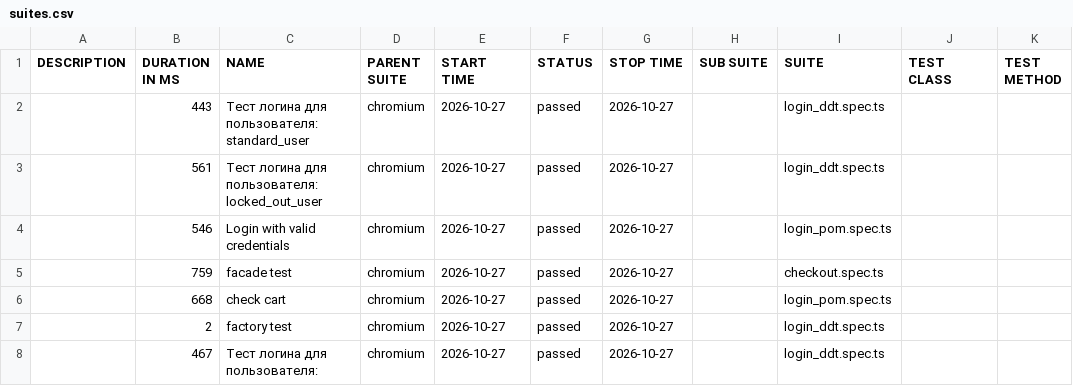
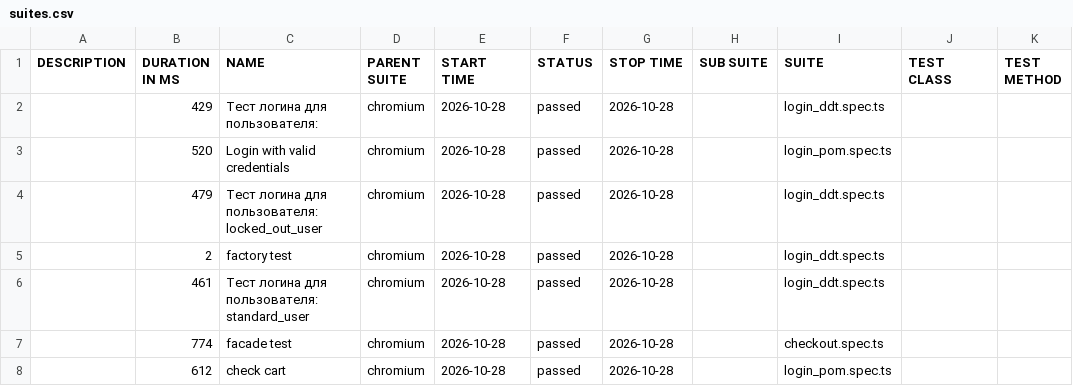
Before and after one commit to McRonnic/playwright-practice, a CSV file: data/suites.csv, drawn as a sheet.

```diff
--- a/data/suites.csv
+++ b/data/suites.csv
@@ -1,8 +1,8 @@
 "DESCRIPTION","DURATION IN MS","NAME","PARENT SUITE","START TIME","STATUS","STOP TIME","SUB SUITE","SUITE","TEST CLASS","TEST METHOD"
-"","443","Тест логина для пользователя: standard_user","chromium","2026-10-27","passed","2026-10-27","","login_ddt.spec.ts","",""
-"","561","Тест логина для пользователя: locked_out_user","chromium","2026-10-27","passed","2026-10-27","","login_ddt.spec.ts","",""
-"","546","Login with valid credentials","chromium","2026-10-27","passed","2026-10-27","","login_pom.spec.ts","",""
-"","759","facade test","chromium","2026-10-27","passed","2026-10-27","","checkout.spec.ts","",""
-"","668","check cart","chromium","2026-10-27","passed","2026-10-27","","login_pom.spec.ts","",""
-"","2","factory test","chromium","2026-10-27","passed","2026-10-27","","login_ddt.spec.ts","",""
-"","467","Тест логина для пользователя:","chromium","2026-10-27","passed","2026-10-27","","login_ddt.spec.ts","",""
+"","429","Тест логина для пользователя:","chromium","2026-10-28","passed","2026-10-28","","login_ddt.spec.ts","",""
+"","520","Login with valid credentials","chromium","2026-10-28","passed","2026-10-28","","login_pom.spec.ts","",""
+"","479","Тест логина для пользователя: locked_out_user","chromium","2026-10-28","passed","2026-10-28","","login_ddt.spec.ts","",""
+"","2","factory test","chromium","2026-10-28","passed","2026-10-28","","login_ddt.spec.ts","",""
+"","461","Тест логина для пользователя: standard_user","chromium","2026-10-28","passed","2026-10-28","","login_ddt.spec.ts","",""
+"","774","facade test","chromium","2026-10-28","passed","2026-10-28","","checkout.spec.ts","",""
+"","612","check cart","chromium","2026-10-28","passed","2026-10-28","","login_pom.spec.ts","",""
```
Also changed, not shown: 46 other files.
